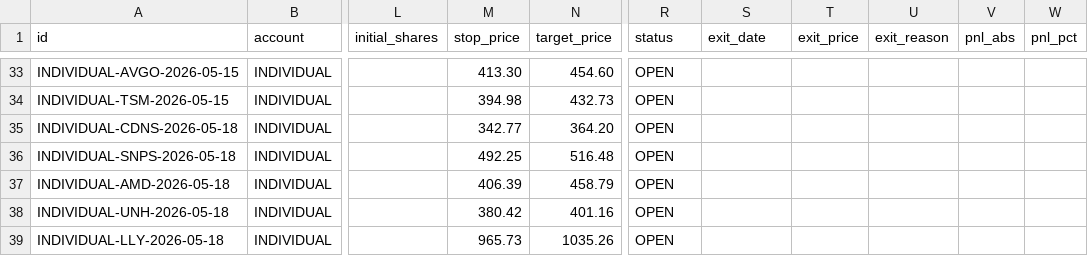
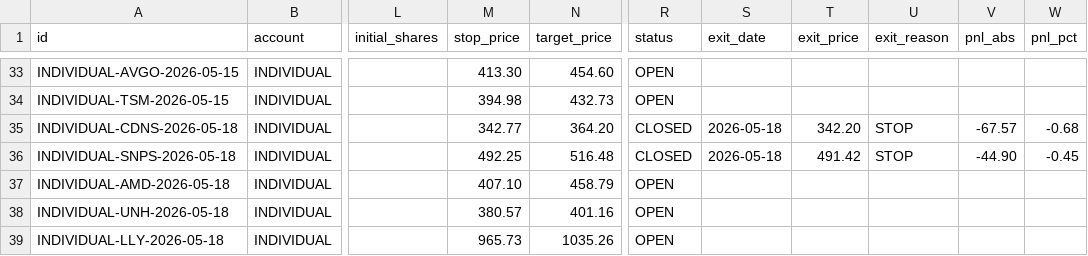
Before and after one commit to SimosProjects/Trading-Screener, a CSV file: stock_positions.csv, drawn as a sheet; only a part is shown, gaps mark what is left out; the diff covers the shown part only; the diff names each change by its address in the sheet, - before the commit and + after, or states it on an @@ line.

```diff
--- a/stock_positions.csv
+++ b/stock_positions.csv
-R35:R36 (status): OPEN
+R35:R36 (status): CLOSED
-S35:S36 (exit_date): (empty)
+S35:S36 (exit_date): 2026-05-18
-T35 (exit_price): (empty)
+T35 (exit_price): 342.20
-U35:U36 (exit_reason): (empty)
+U35:U36 (exit_reason): STOP
-V35 (pnl_abs): (empty)
+V35 (pnl_abs): -67.57
-W35 (pnl_pct): (empty)
+W35 (pnl_pct): -0.68
-T36 (exit_price): (empty)
+T36 (exit_price): 491.42
-V36 (pnl_abs): (empty)
+V36 (pnl_abs): -44.90
-W36 (pnl_pct): (empty)
+W36 (pnl_pct): -0.45
-M37 (stop_price): 406.39
+M37 (stop_price): 407.10
-M38 (stop_price): 380.42
+M38 (stop_price): 380.57
```
Also changed, not shown: 2 added rows and 7 edited cells elsewhere in this file, csp_positions.csv, stock_fills.csv, 6 other files.
